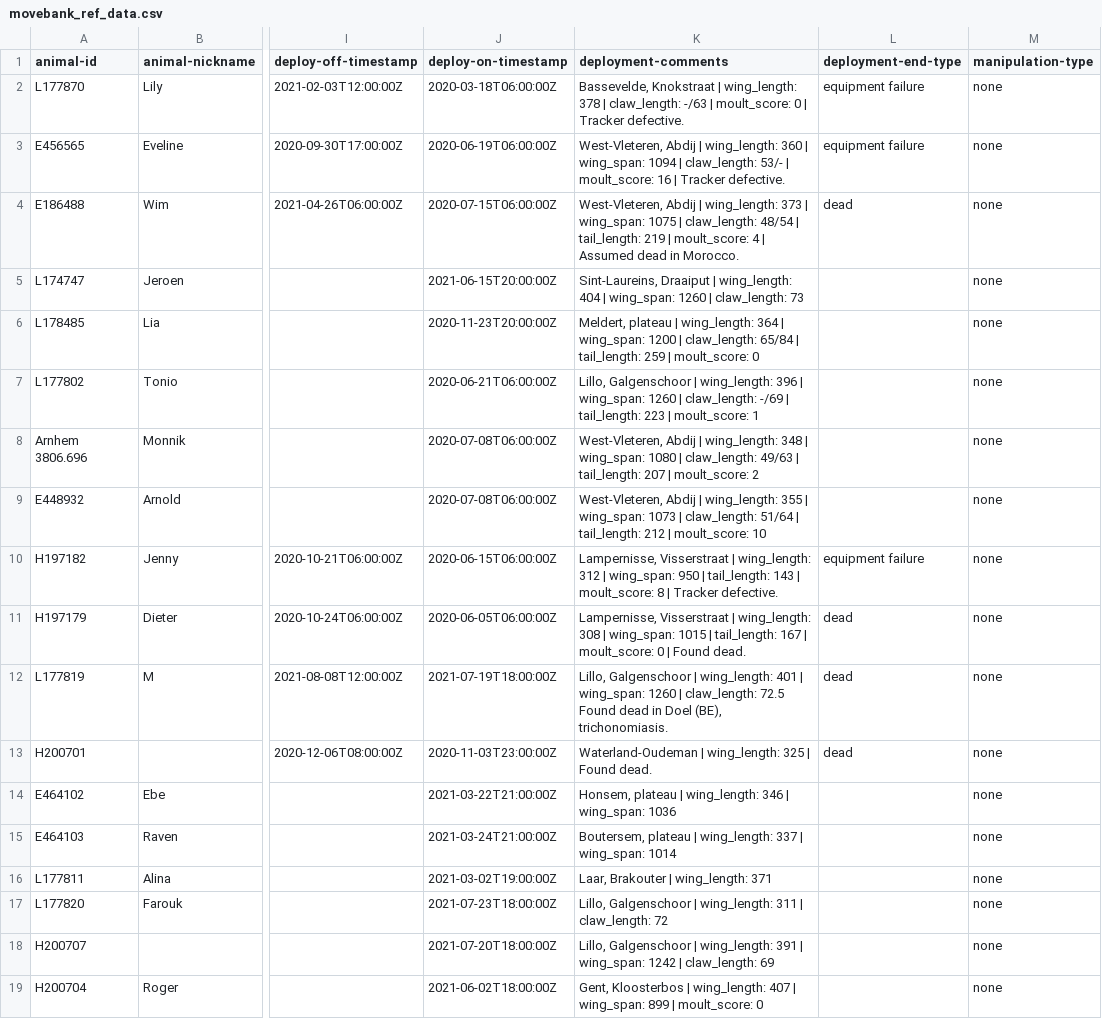
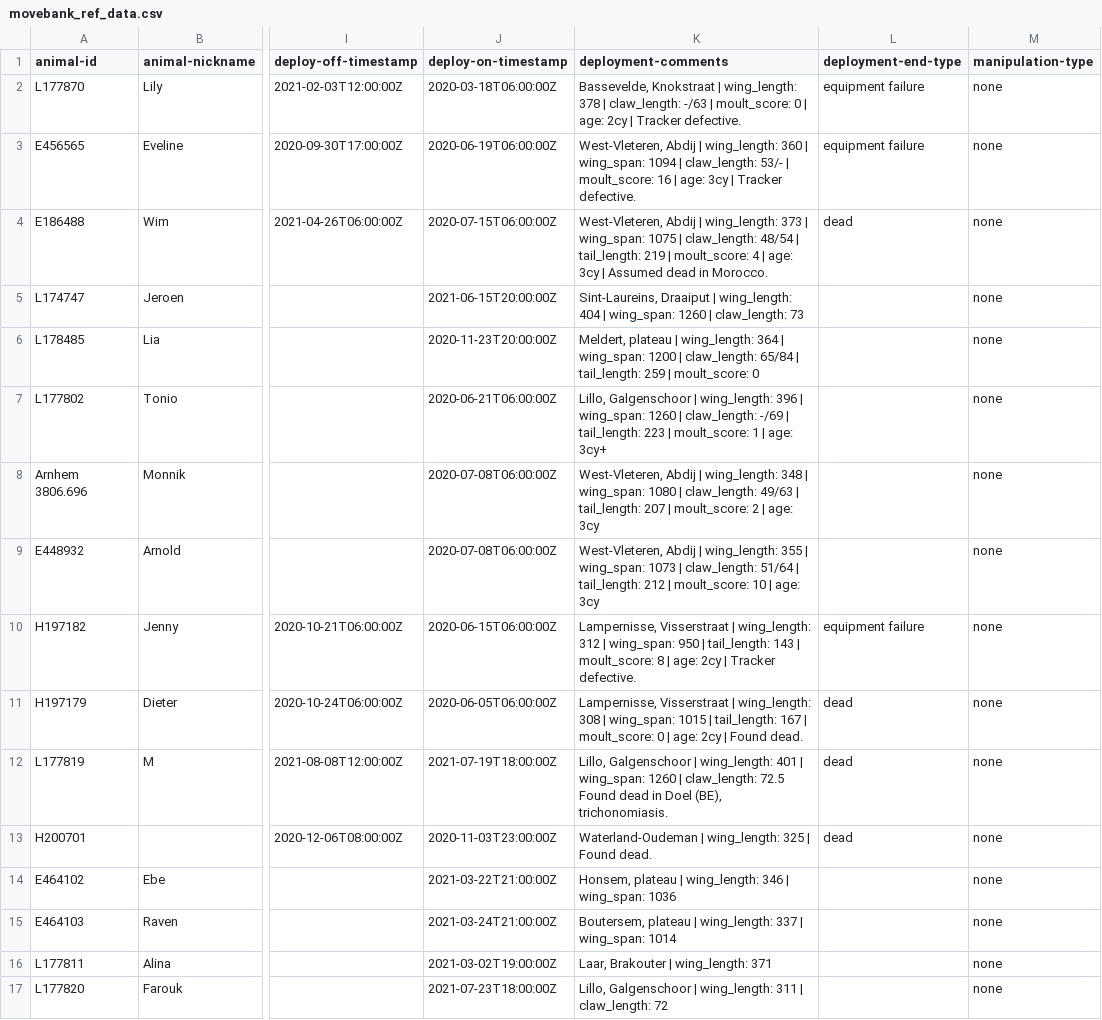
Before and after one commit to inbo/bird-tracking, a CSV file: data/processed/BOP_RODENT/movebank_ref_data.csv, drawn as a sheet; only a part is shown, gaps mark what is left out; the shorter side is filled out with more unchanged rows; the diff names each change by its address in the sheet, - before the commit and + after, or states it on an @@ line.

Commit message:
Include age info for BOP_RODENT

```diff
--- a/data/processed/BOP_RODENT/movebank_ref_data.csv
+++ b/data/processed/BOP_RODENT/movebank_ref_data.csv
-K2 (deployment-comments): …0 | Tracker defective.
+K2 (deployment-comments): …0 | age: 2cy | Tracker defective.
-K3 (deployment-comments): …16 | Tracker defective.
+K3 (deployment-comments): …16 | age: 3cy | Tracker defective.
-K4 (deployment-comments): …4 | Assumed dead…
+K4 (deployment-comments): …4 | age: 3cy | Assumed dead…
-K7 (deployment-comments): …moult_score: 1
+K7 (deployment-comments): …moult_score: 1 | age: 3cy+
-K8 (deployment-comments): …moult_score: 2
+K8 (deployment-comments): …moult_score: 2 | age: 3cy
-K9 (deployment-comments): …moult_score: 10
+K9 (deployment-comments): …moult_score: 10 | age: 3cy
-K10 (deployment-comments): …8 | Tracker defective.
+K10 (deployment-comments): …8 | age: 2cy | Tracker defective.
-K11 (deployment-comments): …0 | Found dead.
+K11 (deployment-comments): …0 | age: 2cy | Found dead.
```
